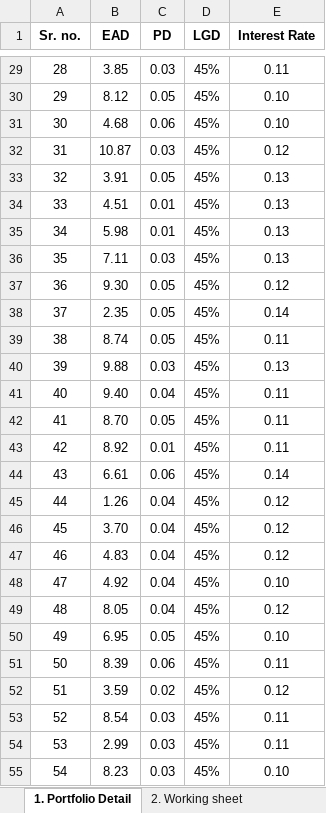
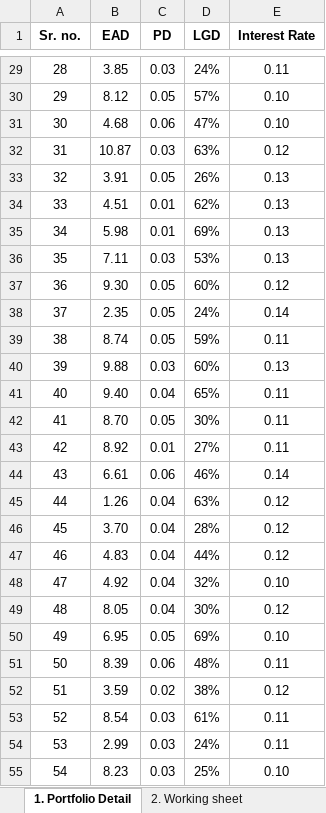
Before and after one commit to aiswaryalakshmiv/Financial-Models-in-Excel, an Excel workbook: Raroc & Hurdle rate modelling.xlsx, sheet 1. Portfolio Detail, drawn as a sheet; only a part is shown, gaps mark what is left out; values as stored, in another font and other column widths than the file's, no borders; the diff covers the shown part only; the diff names each change by its address in the sheet, - before the commit and + after, or states it on an @@ line.

```diff
--- a/Raroc & Hurdle rate modelling.xlsx (sheet 1. Portfolio Detail)
+++ b/Raroc & Hurdle rate modelling.xlsx (sheet 1. Portfolio Detail)
-D29 (LGD): 45%
+D29 (LGD): 24%
-D30 (LGD): 45%
+D30 (LGD): 57%
-D31 (LGD): 45%
+D31 (LGD): 47%
-D32 (LGD): 45%
+D32 (LGD): 63%
-D33 (LGD): 45%
+D33 (LGD): 26%
-D34 (LGD): 45%
+D34 (LGD): 62%
-D35 (LGD): 45%
+D35 (LGD): 69%
-D36 (LGD): 45%
+D36 (LGD): 53%
-D37 (LGD): 45%
+D37 (LGD): 60%
-D38 (LGD): 45%
+D38 (LGD): 24%
-D39 (LGD): 45%
+D39 (LGD): 59%
-D40 (LGD): 45%
+D40 (LGD): 60%
-D41 (LGD): 45%
+D41 (LGD): 65%
-D42 (LGD): 45%
+D42 (LGD): 30%
-D43 (LGD): 45%
+D43 (LGD): 27%
-D44 (LGD): 45%
+D44 (LGD): 46%
-D45 (LGD): 45%
+D45 (LGD): 63%
-D46 (LGD): 45%
+D46 (LGD): 28%
-D47 (LGD): 45%
+D47 (LGD): 44%
-D48 (LGD): 45%
+D48 (LGD): 32%
-D49 (LGD): 45%
+D49 (LGD): 30%
-D50 (LGD): 45%
+D50 (LGD): 69%
-D51 (LGD): 45%
+D51 (LGD): 48%
-D52 (LGD): 45%
+D52 (LGD): 38%
-D53 (LGD): 45%
+D53 (LGD): 61%
-D54 (LGD): 45%
+D54 (LGD): 24%
-D55 (LGD): 45%
+D55 (LGD): 25%
```
Also changed, not shown: 70 edited cells elsewhere in this sheet, sheet 2. Working sheet, sheet 3. Decision Maker.
